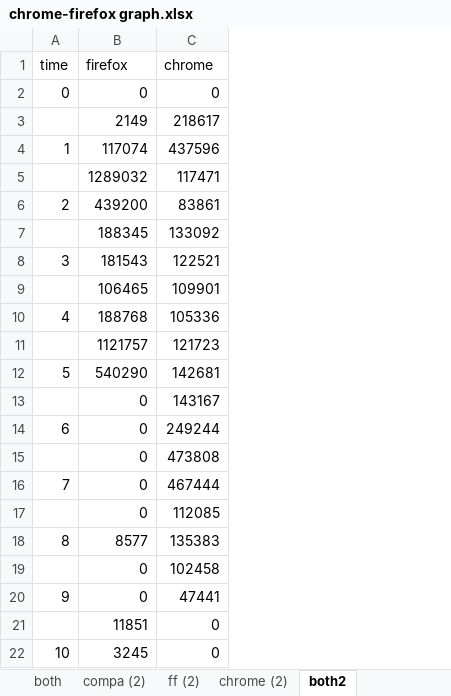
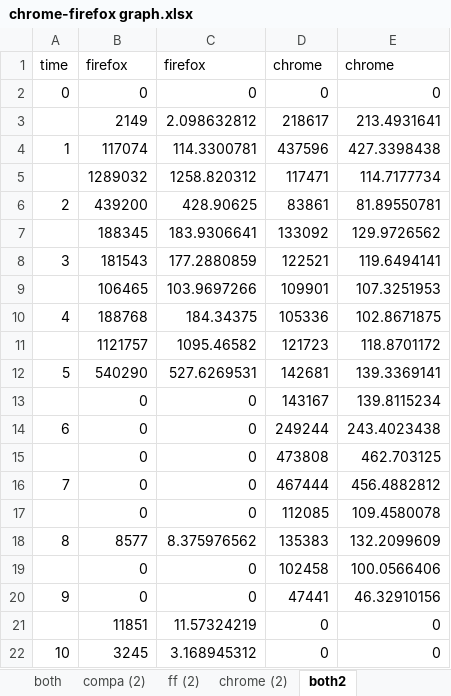
Before and after one commit to tj-byun/link-prefetching-website-fingerprinting-defense, an Excel workbook: final/res/chrome-firefox graph.xlsx, sheet both2, drawn as a sheet; values as stored, in another font and other column widths than the file's, no borders; charts and pictures not drawn; the diff names each change by its address in the sheet, - before the commit and + after, or states it on an @@ line.

Commit message:
added modified excel file and a PNG figure named `firechrome.png`

```diff
--- a/final/res/chrome-firefox graph.xlsx (sheet both2)
+++ b/final/res/chrome-firefox graph.xlsx (sheet both2)
+column C, rows 1-22: firefox | 0 | 2.098632812 | 114.3300781 | 1258.820312 | 428.90625 | 183.9306641 | 177.2880859 | 103.9697266 | 184.34375 | 1095.46582 | 527.6269531 | 0 | 0 | 0 | 0 | 0 | 8.375976562 | 0 | 0 | 11.57324219 | 3.168945312
+column E, rows 1-22: chrome | 0 | 213.4931641 | 427.3398438 | 114.7177734 | 81.89550781 | 129.9726562 | 119.6494141 | 107.3251953 | 102.8671875 | 118.8701172 | 139.3369141 | 139.8115234 | 243.4023438 | 462.703125 | 456.4882812 | 109.4580078 | 132.2099609 | 100.0566406 | 46.32910156 | 0 | 0
```
Also changed, not shown: charts or pictures, 1 other file.
